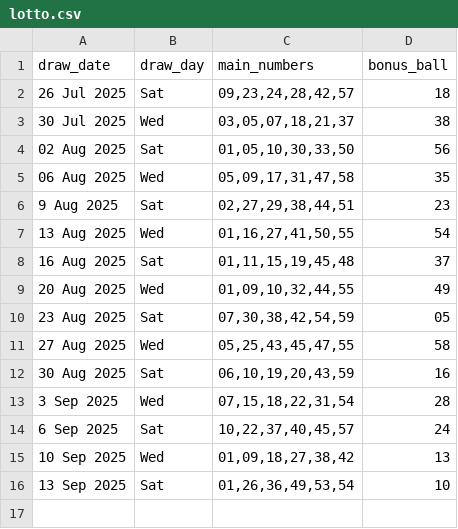
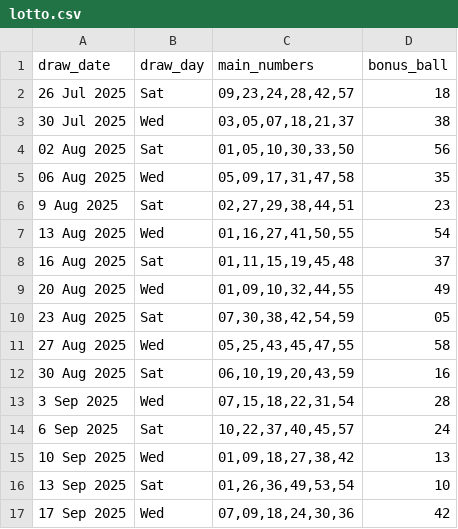
Before and after one commit to Kwill3/lottery_historical_data, a CSV file: data/derived-csv/lotto.csv, drawn as a sheet.

```diff
--- a/data/derived-csv/lotto.csv
+++ b/data/derived-csv/lotto.csv
@@ -16 +16,2 @@ draw_date,draw_day,main_numbers,bonus_ball
 13 Sep 2025,Sat,"01,26,36,49,53,54",10
+17 Sep 2025,Wed,"07,09,18,24,30,36",42
```
Also changed, not shown: data/derived-csv/thunderball.csv.
